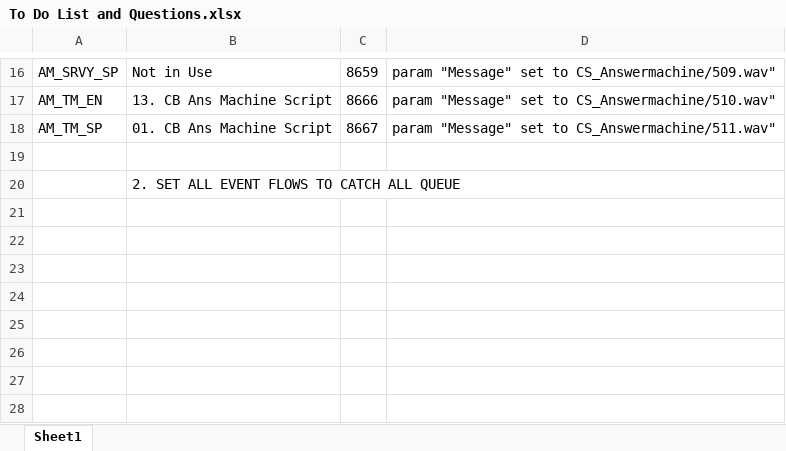
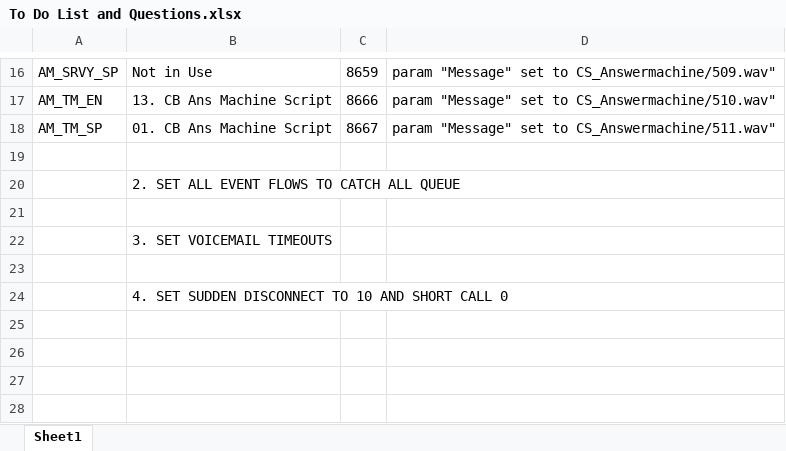
Before and after one commit to kristencWFC/Clients, an Excel workbook: RTG/To Do/To Do List and Questions.xlsx, sheet Sheet1, drawn as a sheet; only a part is shown, gaps mark what is left out; values as stored, in another font and other column widths than the file's, no borders; removed rows and columns are numbered as before the commit, all else as after; the diff names each change by its address in the sheet, - before the commit and + after, or states it on an @@ line.

```diff
--- a/RTG/To Do/To Do List and Questions.xlsx (sheet Sheet1)
+++ b/RTG/To Do/To Do List and Questions.xlsx (sheet Sheet1)
+row 22:  | 3. SET VOICEMAIL TIMEOUTS
-B24: (empty)
+B24: 4. SET SUDDEN DISCONNECT TO 10 AND SHORT CALL 0
-row 24: (empty)
```
Also changed, not shown: RTG/Discovery/translations.xlsx, 27 other files.
